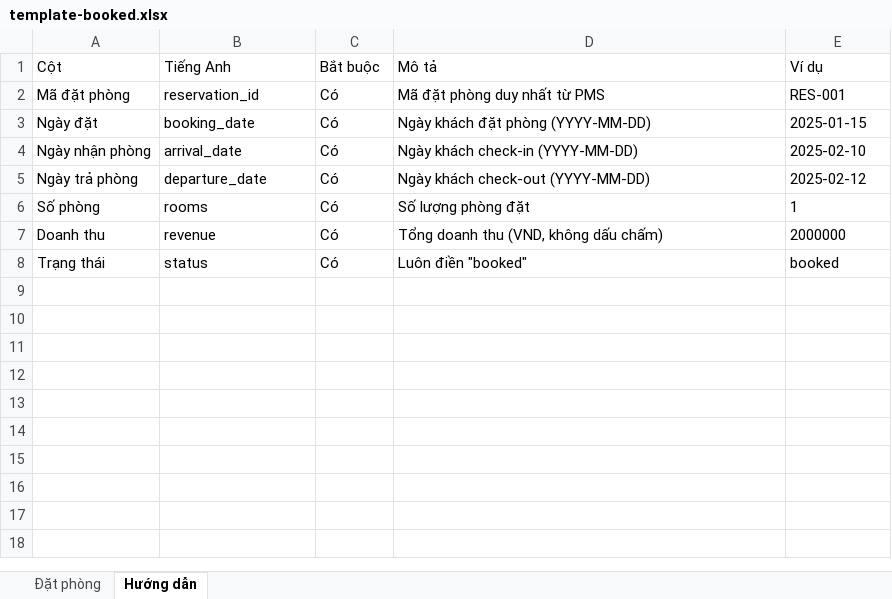
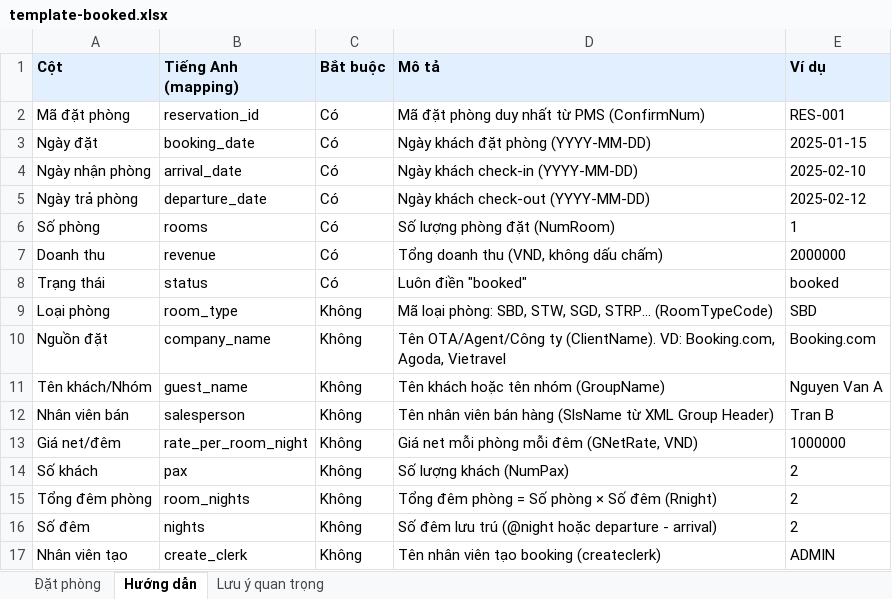
Before and after one commit to 4tkhospitality/revenue-managment-system, an Excel workbook: apps/web/public/template-booked.xlsx, sheet Hướng dẫn, drawn as a sheet; values as stored, in another font and other column widths than the file's, no borders; the diff names each change by its address in the sheet, - before the commit and + after, or states it on an @@ line.

```diff
--- a/apps/web/public/template-booked.xlsx (sheet Hướng dẫn)
+++ b/apps/web/public/template-booked.xlsx (sheet Hướng dẫn)
+sheet tab: Lưu ý quan trọng
@@ A1:E1 fill: none → #E2EFFF, bold: off → on @@
-B1: Tiếng Anh
+B1: Tiếng Anh (mapping)
-D2 (Mô tả): Mã đặt phòng duy nhất từ PMS
+D2 (Mô tả): Mã đặt phòng duy nhất từ PMS (ConfirmNum)
-D6 (Mô tả): Số lượng phòng đặt
+D6 (Mô tả): Số lượng phòng đặt (NumRoom)
+row 9: Loại phòng | room_type | Không | Mã loại phòng: SBD, STW, SGD, STRP... (RoomTypeCode) | SBD
+row 10: Nguồn đặt | company_name | Không | Tên OTA/Agent/Công ty (ClientName). VD: Booking.com, Agoda, Vietravel | Booking.com
+row 11: Tên khách/Nhóm | guest_name | Không | Tên khách hoặc tên nhóm (GroupName) | Nguyen Van A
+row 12: Nhân viên bán | salesperson | Không | Tên nhân viên bán hàng (SlsName từ XML Group Header) | Tran B
+row 13: Giá net/đêm | rate_per_room_night | Không | Giá net mỗi phòng mỗi đêm (GNetRate, VND) | 1000000
+row 14: Số khách | pax | Không | Số lượng khách (NumPax) | 2
+row 15: Tổng đêm phòng | room_nights | Không | Tổng đêm phòng = Số phòng × Số đêm (Rnight) | 2
+row 16: Số đêm | nights | Không | Số đêm lưu trú (@night hoặc departure - arrival) | 2
+row 17: Nhân viên tạo | create_clerk | Không | Tên nhân viên tạo booking (createclerk) | ADMIN
```
Also changed, not shown: sheet Đặt phòng, apps/web/public/template-cancelled.xlsx, 42 other files.
